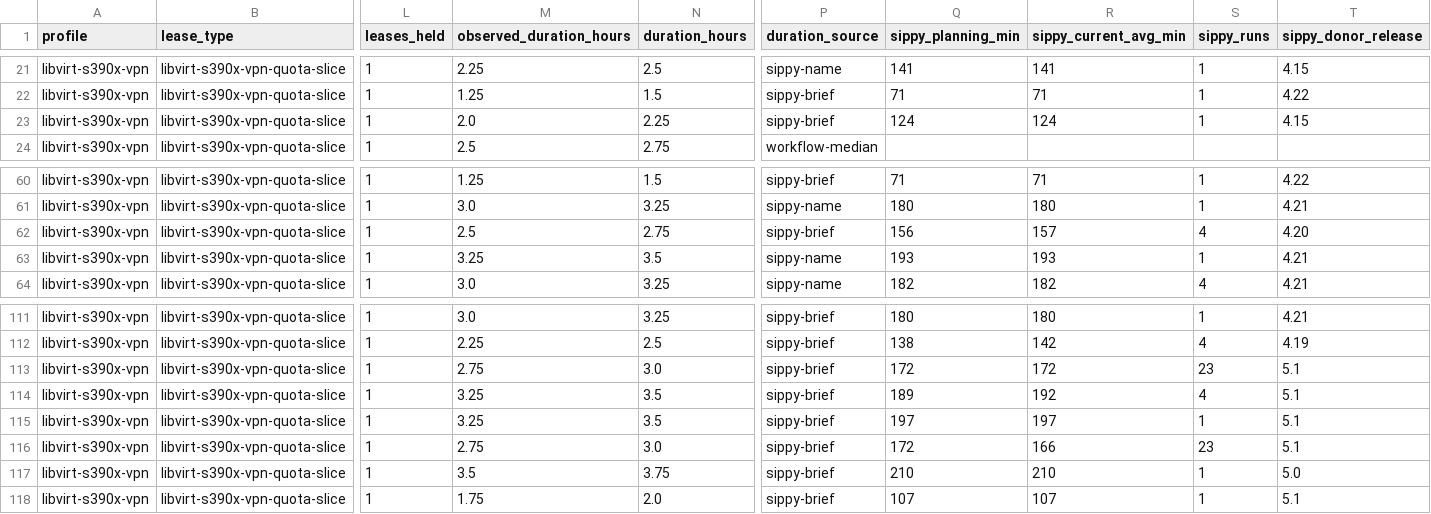
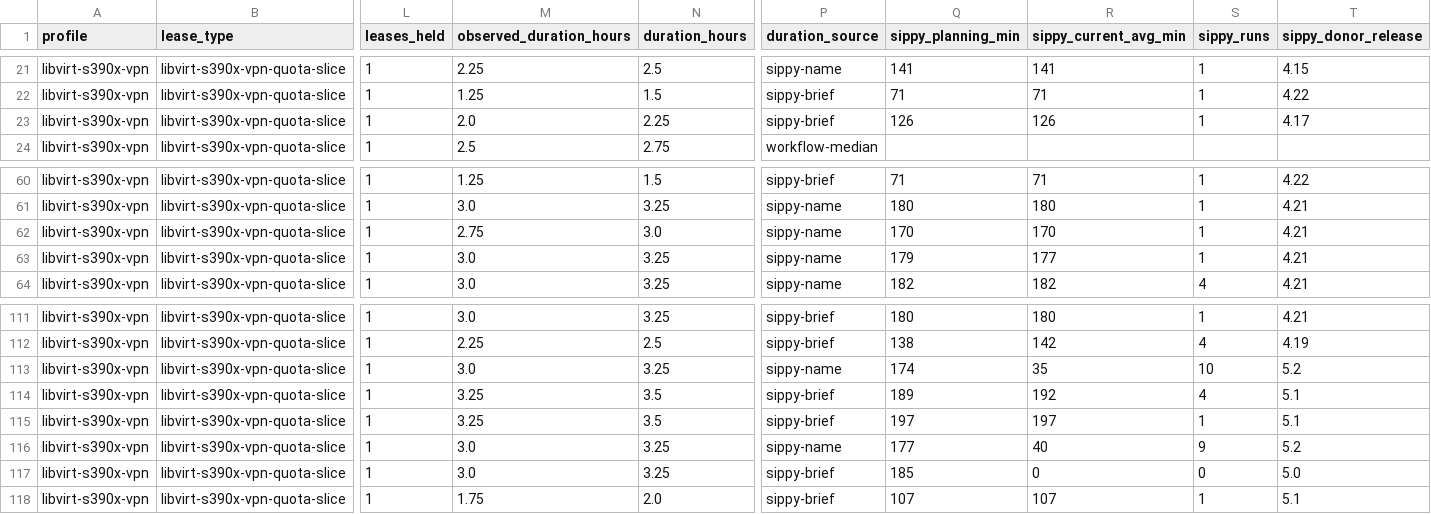
Before and after one commit to ibm-adarsh/ibmz-lease-capacity, a CSV file: docs/jobs.csv, drawn as a sheet; only a part is shown, gaps mark what is left out; the diff covers the shown part only; the diff names each change by its address in the sheet, - before the commit and + after, or states it on an @@ line.

```diff
--- a/docs/jobs.csv
+++ b/docs/jobs.csv
-Q23 (sippy_planning_min): 124
+Q23 (sippy_planning_min): 126
-R23 (sippy_current_avg_min): 124
+R23 (sippy_current_avg_min): 126
-T23 (sippy_donor_release): 4.15
+T23 (sippy_donor_release): 4.17
-M62 (observed_duration_hours): 2.5
+M62 (observed_duration_hours): 2.75
-N62 (duration_hours): 2.75
+N62 (duration_hours): 3.0
-P62 (duration_source): sippy-brief
+P62 (duration_source): sippy-name
-Q62 (sippy_planning_min): 156
+Q62 (sippy_planning_min): 170
-R62 (sippy_current_avg_min): 157
+R62 (sippy_current_avg_min): 170
-S62 (sippy_runs): 4
+S62 (sippy_runs): 1
-T62 (sippy_donor_release): 4.20
+T62 (sippy_donor_release): 4.21
-M63 (observed_duration_hours): 3.25
+M63 (observed_duration_hours): 3.0
-N63 (duration_hours): 3.5
+N63 (duration_hours): 3.25
-Q63 (sippy_planning_min): 193
+Q63 (sippy_planning_min): 179
-R63 (sippy_current_avg_min): 193
+R63 (sippy_current_avg_min): 177
-M113 (observed_duration_hours): 2.75
+M113 (observed_duration_hours): 3.0
-N113 (duration_hours): 3.0
+N113 (duration_hours): 3.25
-P113 (duration_source): sippy-brief
+P113 (duration_source): sippy-name
-Q113 (sippy_planning_min): 172
+Q113 (sippy_planning_min): 174
-R113 (sippy_current_avg_min): 172
+R113 (sippy_current_avg_min): 35
-S113 (sippy_runs): 23
+S113 (sippy_runs): 10
-T113 (sippy_donor_release): 5.1
+T113 (sippy_donor_release): 5.2
-M116 (observed_duration_hours): 2.75
+M116 (observed_duration_hours): 3.0
-N116 (duration_hours): 3.0
+N116 (duration_hours): 3.25
-P116 (duration_source): sippy-brief
+P116 (duration_source): sippy-name
-Q116 (sippy_planning_min): 172
+Q116 (sippy_planning_min): 177
-R116 (sippy_current_avg_min): 166
+R116 (sippy_current_avg_min): 40
-S116 (sippy_runs): 23
+S116 (sippy_runs): 9
-T116 (sippy_donor_release): 5.1
+T116 (sippy_donor_release): 5.2
-M117 (observed_duration_hours): 3.5
+M117 (observed_duration_hours): 3.0
-N117 (duration_hours): 3.75
+N117 (duration_hours): 3.25
-Q117 (sippy_planning_min): 210
+Q117 (sippy_planning_min): 185
-R117 (sippy_current_avg_min): 210
+R117 (sippy_current_avg_min): 0
-S117 (sippy_runs): 1
+S117 (sippy_runs): 0
```
Also changed, not shown: 55 edited cells elsewhere in this file, 3 other files.
